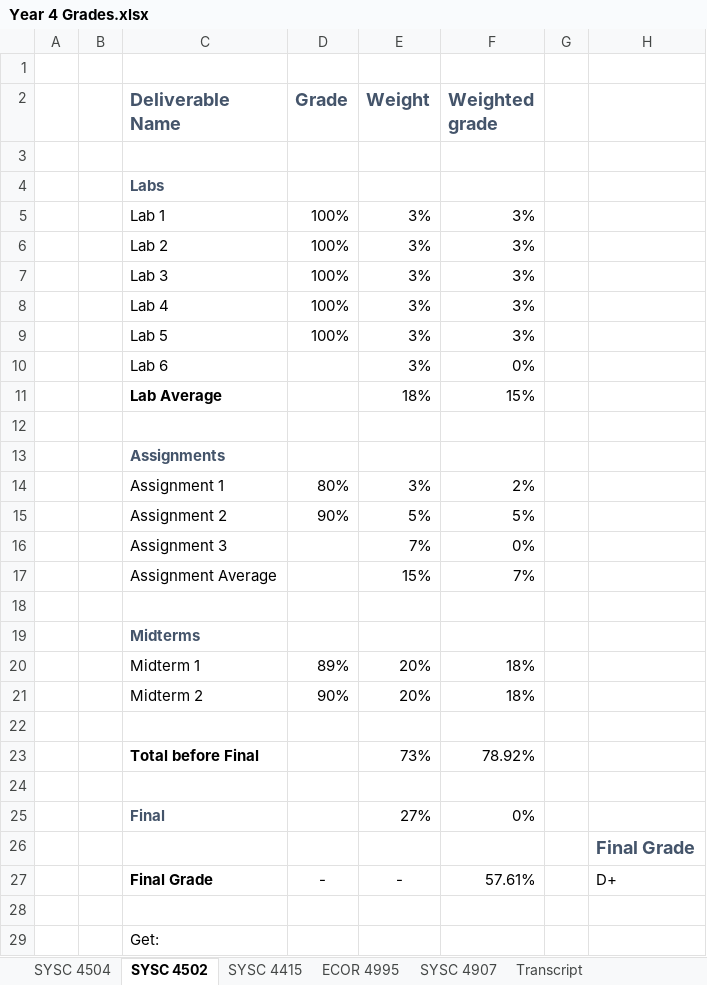
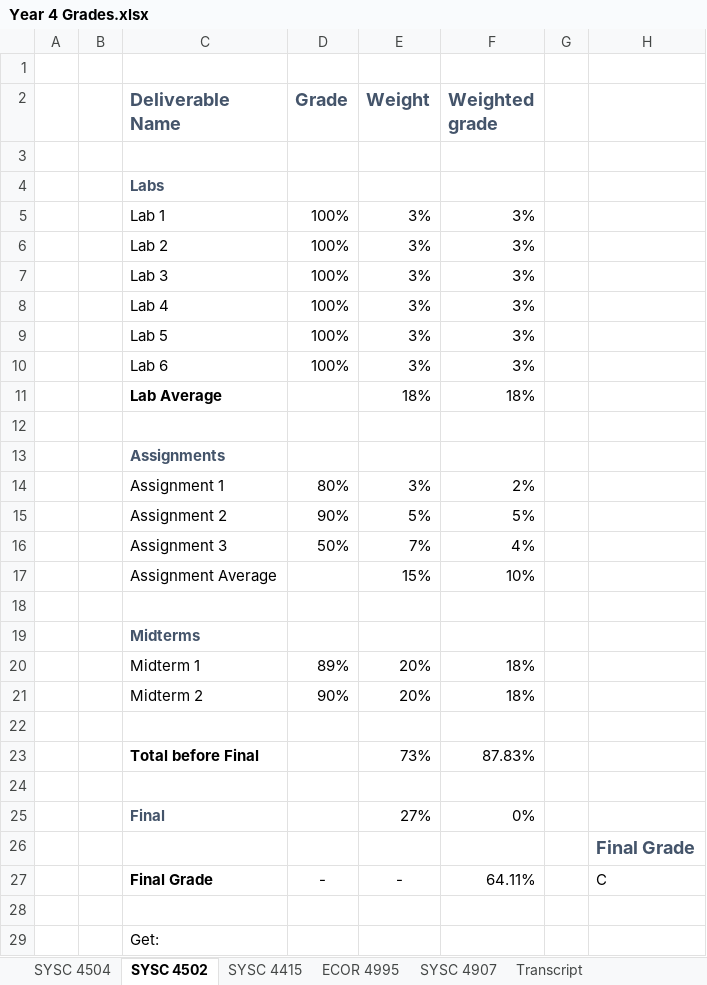
Before and after one commit to itsjustaksh/School, an Excel workbook: Year 4 Grades.xlsx, sheet SYSC 4502, drawn as a sheet; values as stored, in another font and other column widths than the file's, no borders; conditional formats not drawn; the diff names each change by its address in the sheet, - before the commit and + after, or states it on an @@ line.

Commit message:
Updated grades doc

```diff
--- a/Year 4 Grades.xlsx (sheet SYSC 4502)
+++ b/Year 4 Grades.xlsx (sheet SYSC 4502)
-D10 (Grade): (empty)
+D10 (Grade): 100%
-F10 (Weighted grade): 0%
+F10 (Weighted grade): 3%
-F11 (Weighted grade): 15%
+F11 (Weighted grade): 18%
-D16 (Grade): (empty)
+D16 (Grade): 50%
-F16 (Weighted grade): 0%
+F16 (Weighted grade): 4%
-F17 (Weighted grade): 7%
+F17 (Weighted grade): 10%
-F23 (Weighted grade): 78.92%
+F23 (Weighted grade): 87.83%
-F27 (Weighted grade): 57.61%
+F27 (Weighted grade): 64.11%
-H27: D+
+H27: C
```
Also changed, not shown: sheet SYSC 4415, sheet SYSC 4504, sheet Transcript, sheet ECOR 4995.
